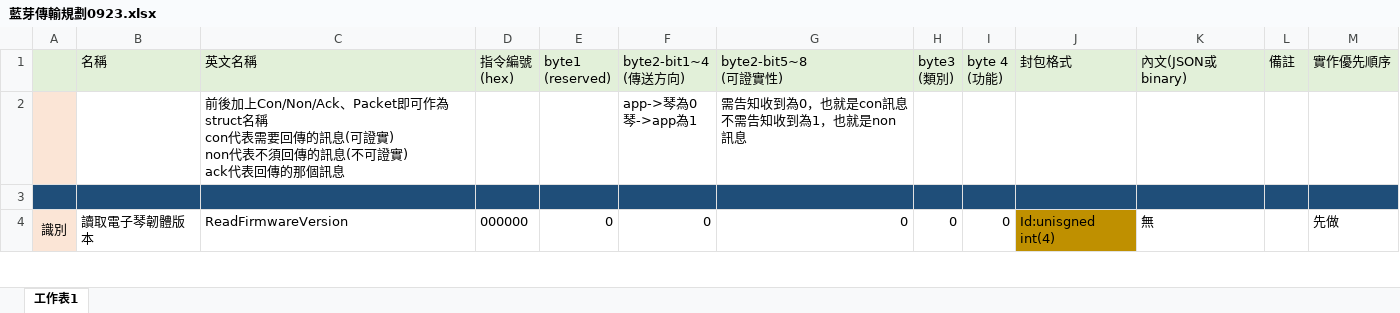
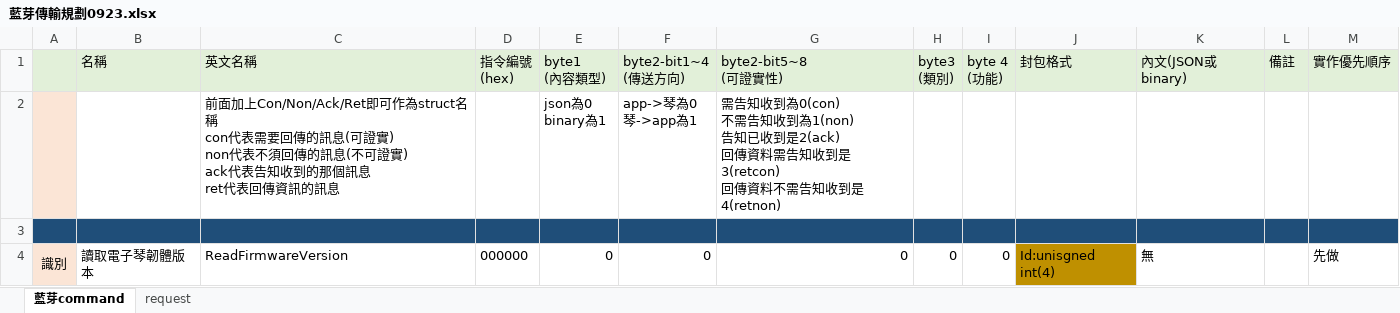
Before and after one commit to lisyaoran51/MeteoKB2, an Excel workbook: 藍芽傳輸規劃0923.xlsx, sheet 藍芽command, drawn as a sheet; only a part is shown; values as stored, in another font and other column widths than the file's, no borders; removed rows and columns are numbered as before the commit, all else as after; ↵ is a line break in a cell; the diff names each change by its address in the sheet, - before the commit and + after, or states it on an @@ line.

```diff
--- a/藍芽傳輸規劃0923.xlsx (sheet 藍芽command)
+++ b/藍芽傳輸規劃0923.xlsx (sheet 藍芽command)
-sheet tab: 工作表1
+sheet tab: 藍芽command
+sheet tab: request
-E1: byte1 ↵ (reserved)
+E1: byte1 ↵ (內容類型)
-row 2:  |  | 前後加上Con/Non/Ack、Packet即可作為struct名稱 ↵ con代表需要回傳的訊息(可證實) ↵ non代表不須回傳的訊息(不可證實) ↵ ack代表回傳的那個訊息 |  |  | app->琴為0 ↵ 琴->app為1 | 需告知收到為0，也就是con訊息 ↵ 不需告知收到為1，也就是non訊息
+row 2:  |  | 前面加上Con/Non/Ack/Ret即可作為struct名稱 ↵ con代表需要回傳的訊息(可證實) ↵ non代表不須回傳的訊息(不可證實) ↵ ack代表告知收到的那個訊息 ↵ ret代表回傳資訊的訊息 |  | json為0 ↵ binary為1 | app->琴為0 ↵ 琴->app為1 | 需告知收到為0(con) ↵ 不需告知收到為1(non) ↵ 告知已收到是2(ack) ↵ 回傳資料需告知收到是3(retcon) ↵ 回傳資料不需告知收到是4(retnon)
```
Also changed, not shown: 7 other files.
